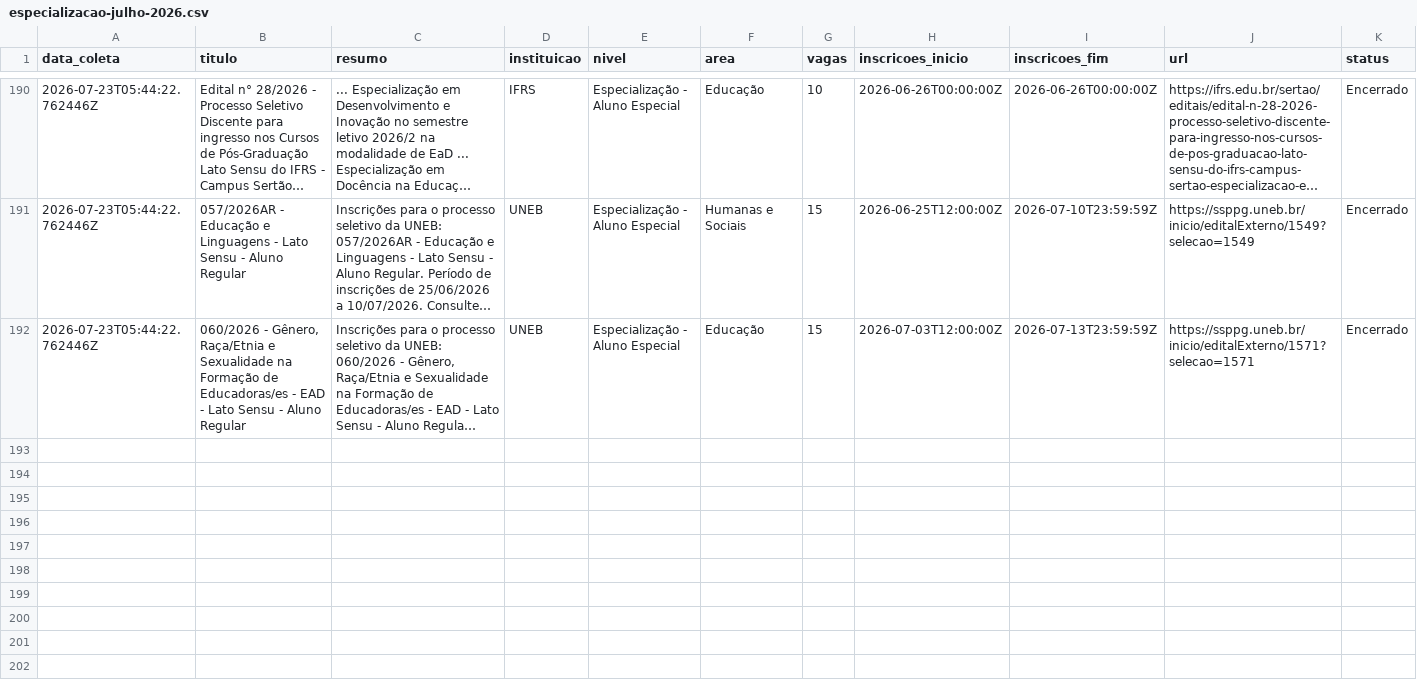
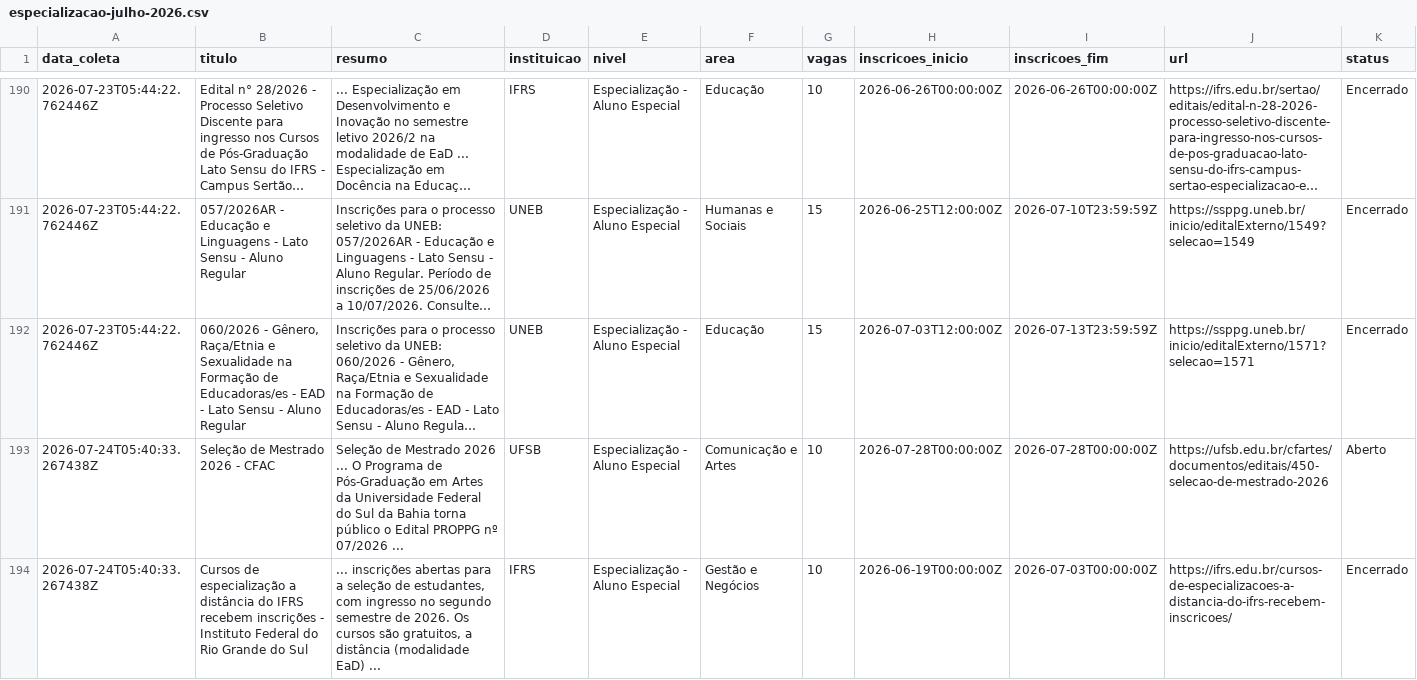
Before and after one commit to yuriluna85/pos-bahia, a CSV file: DATA/2026/07/especializacao-julho-2026.csv, drawn as a sheet; only a part is shown, gaps mark what is left out; long unchanged cells end in …; rows hold the shown columns only; the diff covers the shown part only; the diff names each change by its address in the sheet, - before the commit and + after, or states it on an @@ line.

```diff
--- a/DATA/2026/07/especializacao-julho-2026.csv
+++ b/DATA/2026/07/especializacao-julho-2026.csv
+row 193: 2026-07-24T05:40:33.267438Z | Seleção de Mestrado 2026 - CFAC | Seleção de Mestrado 2026 ... O Programa de Pós-Graduação em Artes da Universidade Federal do Sul da Bahia torna público o Edital PROPPG nº 07/2026 ... | UFSB | Especialização - Aluno Especial | Comunicação e Artes | 10 | 2026-07-28T00:00:00Z | 2026-07-28T00:00:00Z | https://ufsb.edu.br/cfartes/documentos/editais/450-selecao-de-mestrado-2026 | Aberto
+row 194: 2026-07-24T05:40:33.267438Z | Cursos de especialização a distância do IFRS recebem inscrições - Instituto Federal do Rio Grande do Sul | ... inscrições abertas para a seleção de estudantes, com ingresso no segundo semestre de 2026. Os cursos são gratuitos, a distância (modalidade EaD) ... | IFRS | Especialização - Aluno Especial | Gestão e Negócios | 10 | 2026-06-19T00:00:00Z | 2026-07-03T00:00:00Z | https://ifrs.edu.br/cursos-de-especializacoes-a-distancia-do-ifrs-recebem-inscricoes/ | Encerrado
```
Also changed, not shown: 6 added rows elsewhere in this file, 5 other files.
